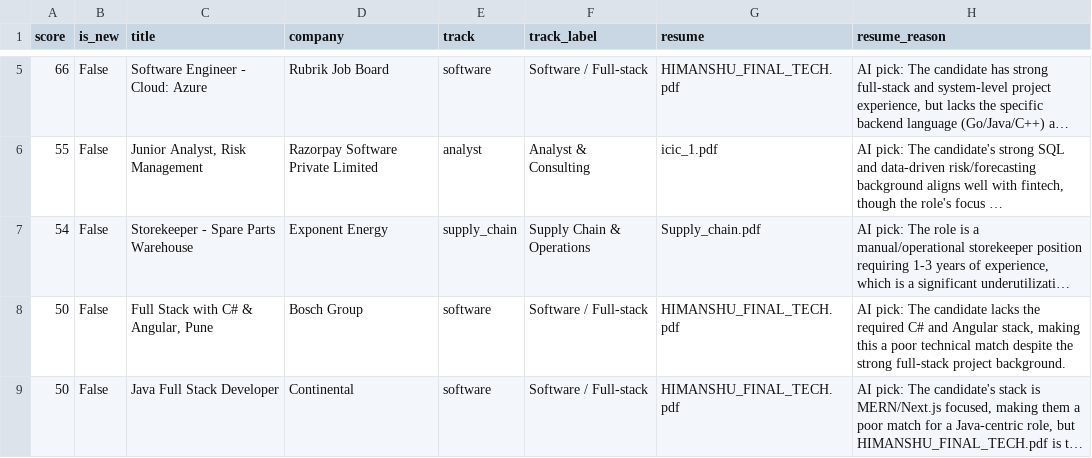
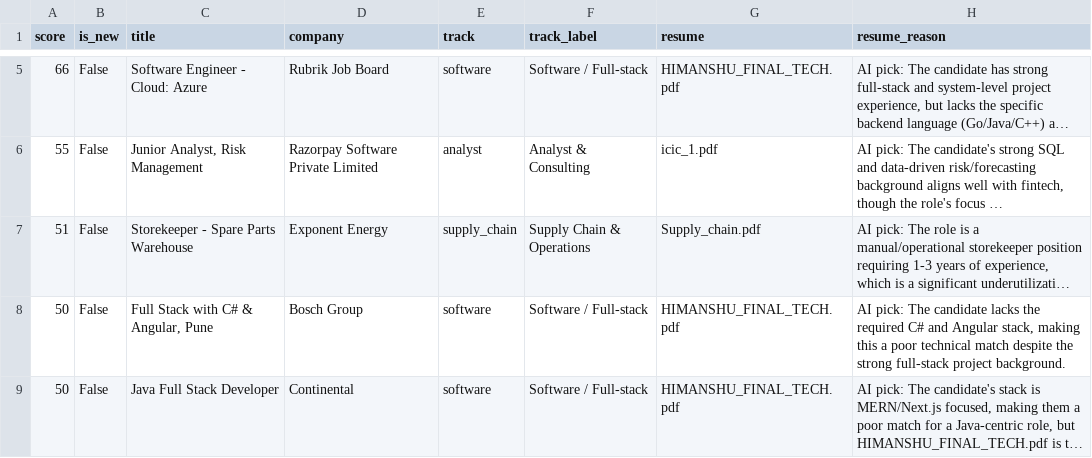
Before and after one commit to itshimanshu16/Job-bot, a CSV file: web/public/data/jobs.csv, drawn as a sheet; only a part is shown, gaps mark what is left out; long unchanged cells end in …; the diff names each change by its address in the sheet, - before the commit and + after, or states it on an @@ line.

```diff
--- a/web/public/data/jobs.csv
+++ b/web/public/data/jobs.csv
-A7 (score): 54
+A7 (score): 51
```
Also changed, not shown: 2 other files.
